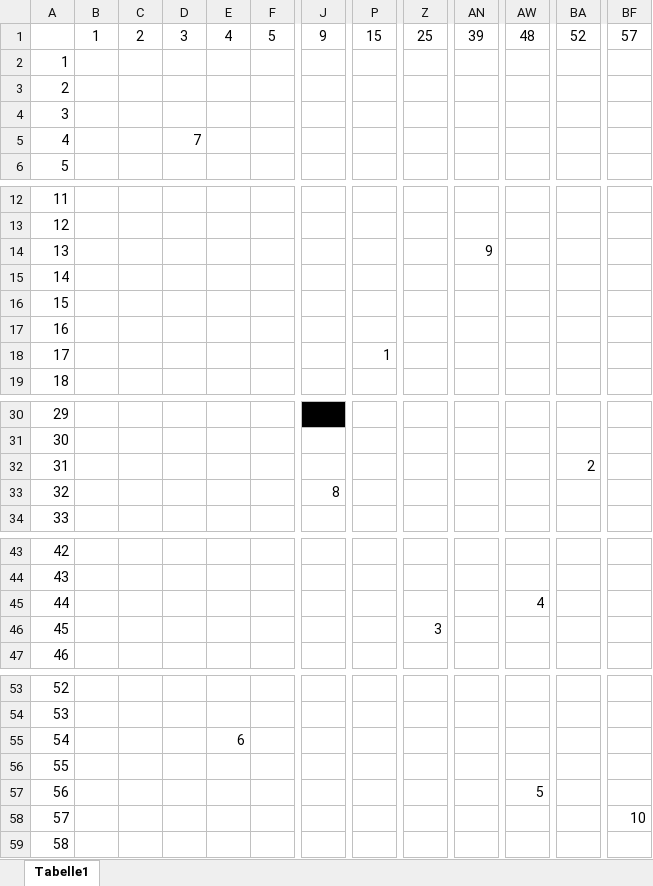
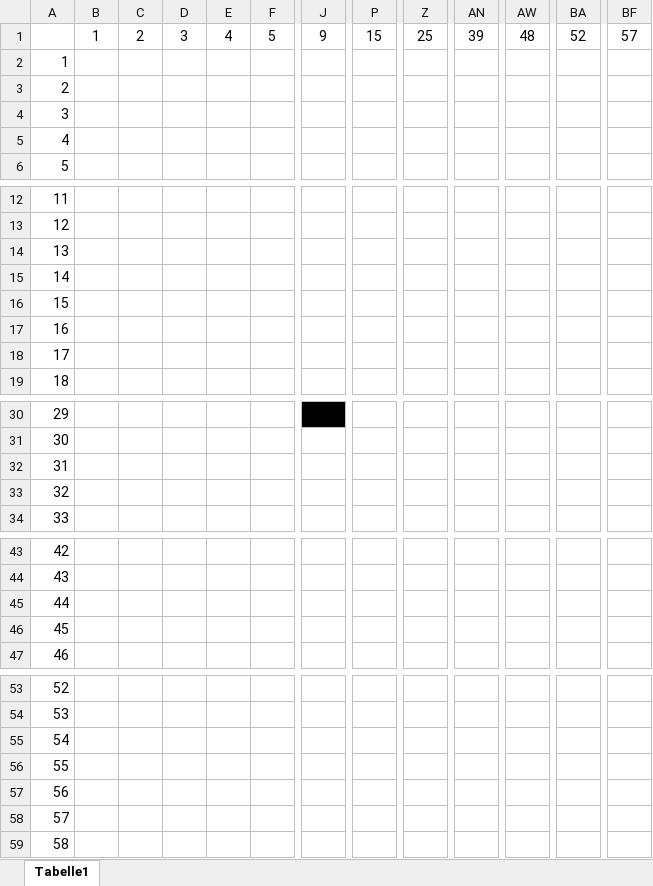
Before and after one commit to hsu-aut/RIVA_Decentralized_Communication, an Excel workbook: map_generator/map.xlsx, sheet Tabelle1, drawn as a sheet; only a part is shown, gaps mark what is left out; values as stored, in another font and other column widths than the file's, no borders; the diff names each change by its address in the sheet, - before the commit and + after, or states it on an @@ line.

```diff
--- a/map_generator/map.xlsx (sheet Tabelle1)
+++ b/map_generator/map.xlsx (sheet Tabelle1)
-D5: 7
+D5: (empty)
-AN14: 9
+AN14: (empty)
-P18: 1
+P18: (empty)
-BA32: 2
+BA32: (empty)
-J33: 8
+J33: (empty)
-AW45: 4
+AW45: (empty)
-Z46: 3
+Z46: (empty)
-E55: 6
+E55: (empty)
-AW57: 5
+AW57: (empty)
-BF58: 10
+BF58: (empty)
```
Also changed, not shown: 7 other files.
